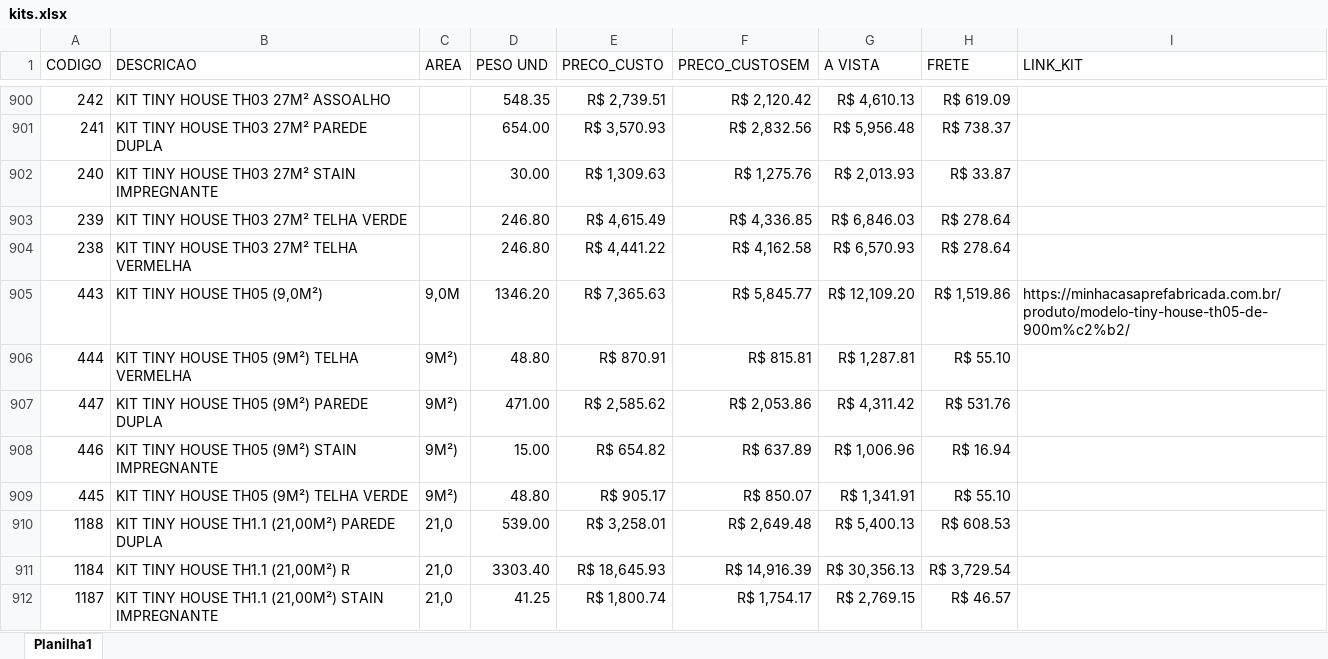
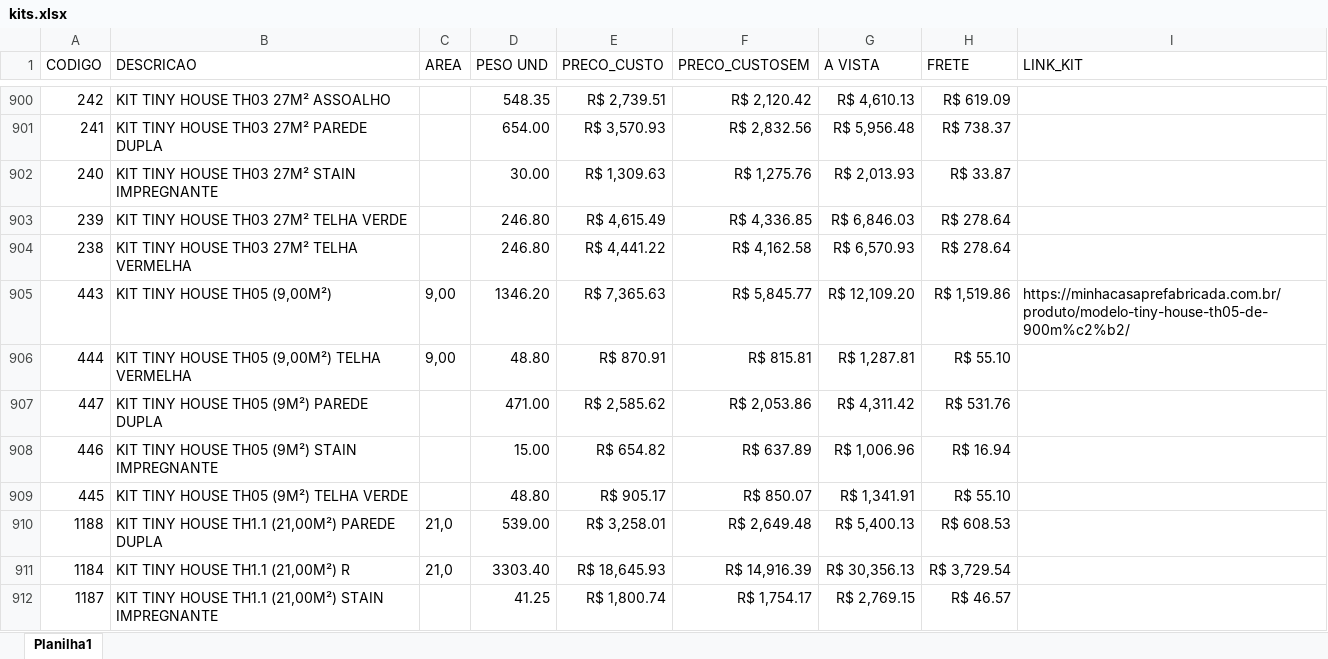
Before and after one commit to mcpfbahia/orca-rapido-zap, an Excel workbook: kits.xlsx, sheet Planilha1, drawn as a sheet; only a part is shown, gaps mark what is left out; values as stored, in another font and other column widths than the file's, no borders; table styles not drawn; the diff covers the shown part only; the diff names each change by its address in the sheet, - before the commit and + after, or states it on an @@ line.

```diff
--- a/kits.xlsx (sheet Planilha1)
+++ b/kits.xlsx (sheet Planilha1)
-B905 (DESCRICAO): KIT TINY HOUSE TH05 (9,0M²)
+B905 (DESCRICAO): KIT TINY HOUSE TH05 (9,00M²)
-C905 (AREA): 9,0M
+C905 (AREA): 9,00
-B906 (DESCRICAO): KIT TINY HOUSE TH05 (9M²) TELHA VERMELHA
+B906 (DESCRICAO): KIT TINY HOUSE TH05 (9,00M²) TELHA VERMELHA
-C906 (AREA): 9M²)
+C906 (AREA): 9,00
-C907:C909 (AREA): 9M²)
+C907:C909 (AREA): (empty)
-C912 (AREA): 21,0
+C912 (AREA): (empty)
```
Also changed, not shown: 115 edited cells elsewhere in this sheet, precos.xlsx.
